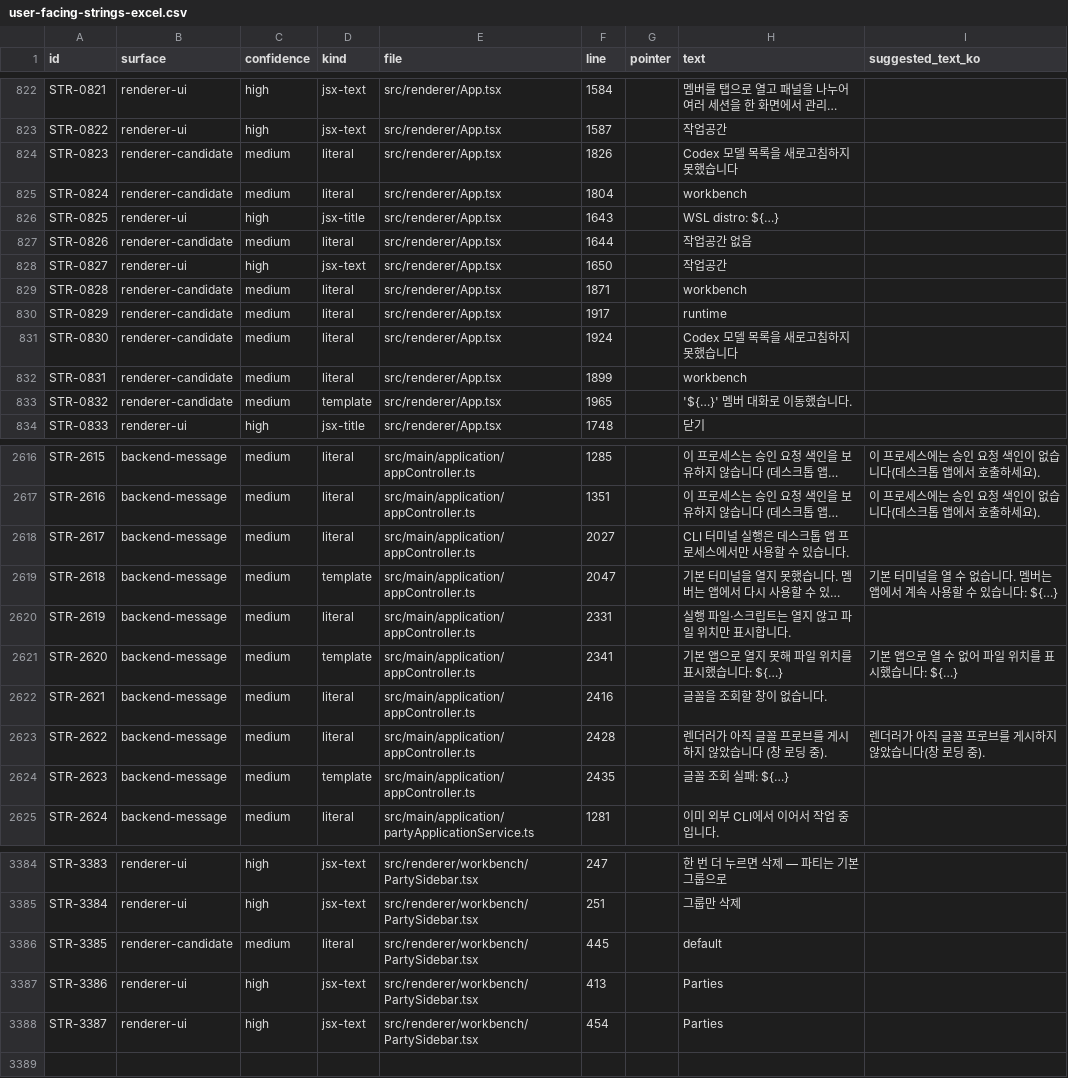
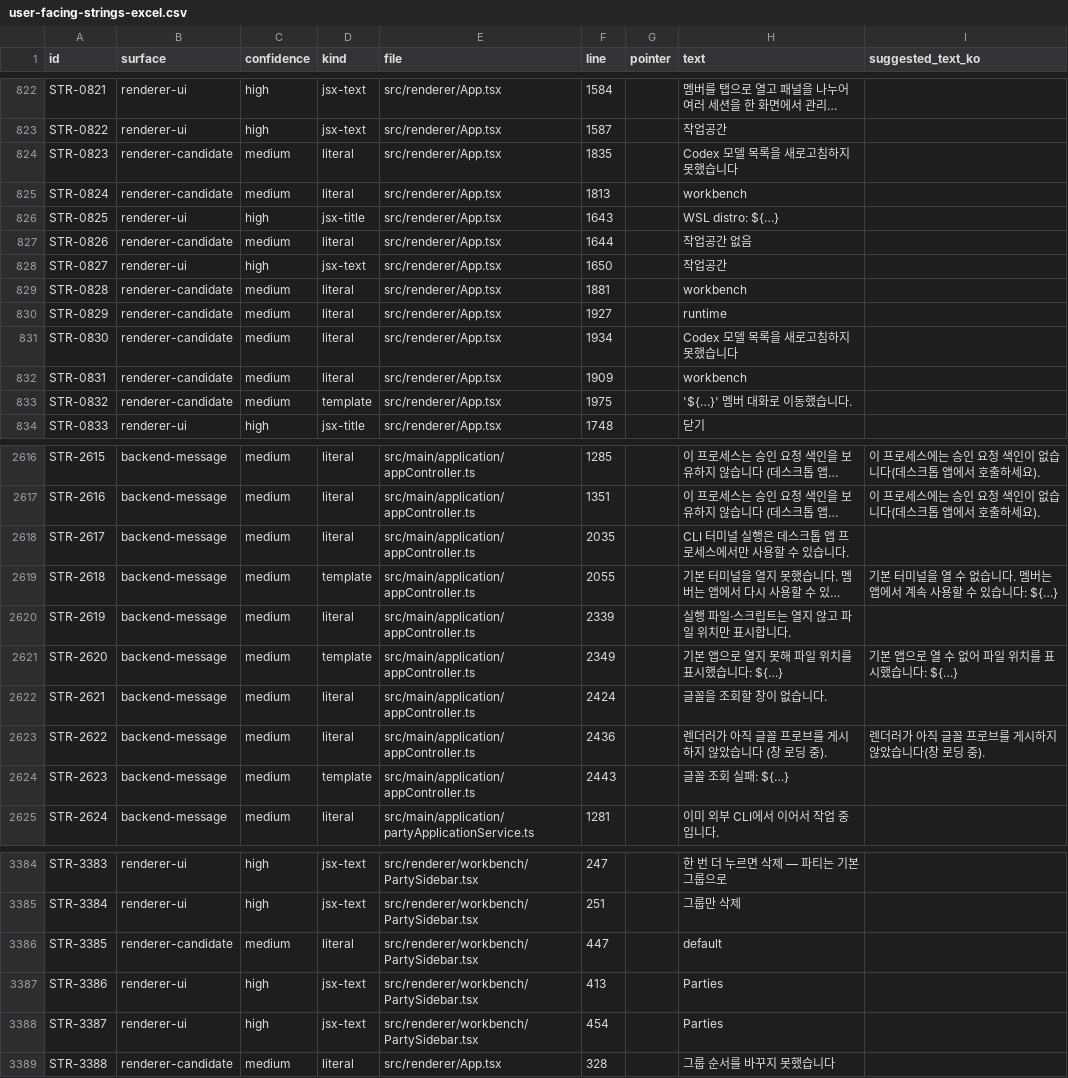
Before and after one commit to JioBani/AgentPartyApp, a CSV file: docs/user-facing-strings-excel.csv, drawn as a sheet; only a part is shown, gaps mark what is left out; long unchanged cells end in …; the diff covers the shown part only; the diff names each change by its address in the sheet, - before the commit and + after, or states it on an @@ line.

```diff
--- a/docs/user-facing-strings-excel.csv
+++ b/docs/user-facing-strings-excel.csv
-F824 (line): 1826
+F824 (line): 1835
-F825 (line): 1804
+F825 (line): 1813
-F829 (line): 1871
+F829 (line): 1881
-F830 (line): 1917
+F830 (line): 1927
-F831 (line): 1924
+F831 (line): 1934
-F832 (line): 1899
+F832 (line): 1909
-F833 (line): 1965
+F833 (line): 1975
-F2618 (line): 2027
+F2618 (line): 2035
-F2619 (line): 2047
+F2619 (line): 2055
-F2620 (line): 2331
+F2620 (line): 2339
-F2621 (line): 2341
+F2621 (line): 2349
-F2622 (line): 2416
+F2622 (line): 2424
-F2623 (line): 2428
+F2623 (line): 2436
-F2624 (line): 2435
+F2624 (line): 2443
-F3386 (line): 445
+F3386 (line): 447
+row 3389: STR-3388 | renderer-candidate | medium | literal | src/renderer/App.tsx | 328 |  | 그룹 순서를 바꾸지 못했습니다
```
Also changed, not shown: 75 edited cells elsewhere in this file, 13 other files.
